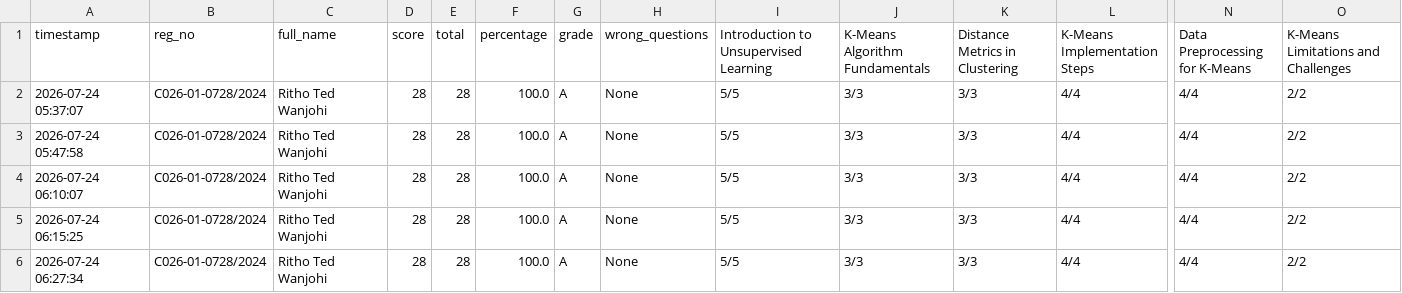
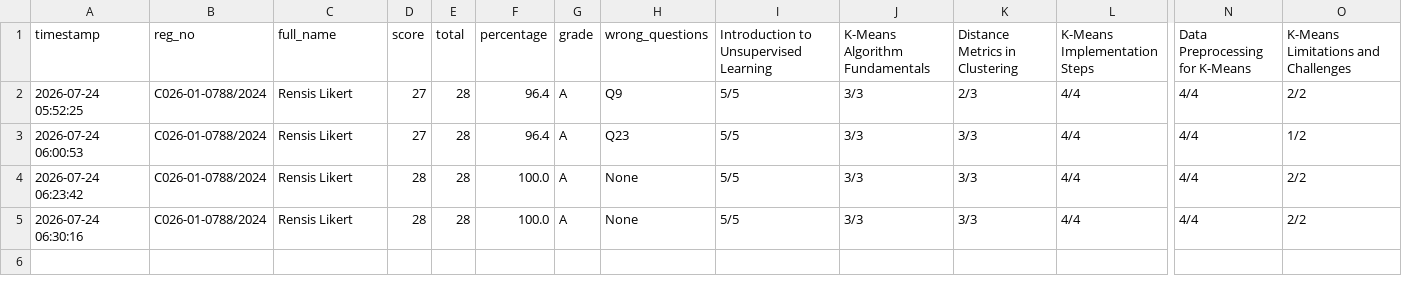
Before and after one commit to sirrom/3rd-year-assignment-, a CSV file: lab_kMeans/AI lab_assessment_results.csv, drawn as a sheet; only a part is shown, gaps mark what is left out; removed rows and columns are numbered as before the commit, all else as after; rows hold the shown columns only; the diff names each change by its address in the sheet, - before the commit and + after, or states it on an @@ line.

Commit message:
Update AI lab_assessment_results.csv

```diff
--- a/lab_kMeans/AI lab_assessment_results.csv
+++ b/lab_kMeans/AI lab_assessment_results.csv
-row 2: 2026-07-24 05:37:07 | C026-01-0728/2024 | Ritho Ted Wanjohi | 28 | 28 | 100.0 | A | None | 5/5 | 3/3 | 3/3 | 4/4 | 4/4 | 2/2
-A2 (timestamp): 2026-07-24 05:47:58
+A2 (timestamp): 2026-07-24 05:52:25
-B2:B5 (reg_no): C026-01-0728/2024
+B2:B5 (reg_no): C026-01-0788/2024
-C2:C5 (full_name): Ritho Ted Wanjohi
+C2:C5 (full_name): Rensis Likert
-D2:D3 (score): 28
+D2:D3 (score): 27
-F2:F3 (percentage): 100.0
+F2:F3 (percentage): 96.4
-H2 (wrong_questions): None
+H2 (wrong_questions): Q9
-K2 (Distance Metrics in Clustering): 3/3
+K2 (Distance Metrics in Clustering): 2/3
-A3 (timestamp): 2026-07-24 06:10:07
+A3 (timestamp): 2026-07-24 06:00:53
-H3 (wrong_questions): None
+H3 (wrong_questions): Q23
-O3: 2/2
+O3: 1/2
-A4 (timestamp): 2026-07-24 06:15:25
+A4 (timestamp): 2026-07-24 06:23:42
-A5 (timestamp): 2026-07-24 06:27:34
+A5 (timestamp): 2026-07-24 06:30:16
```
